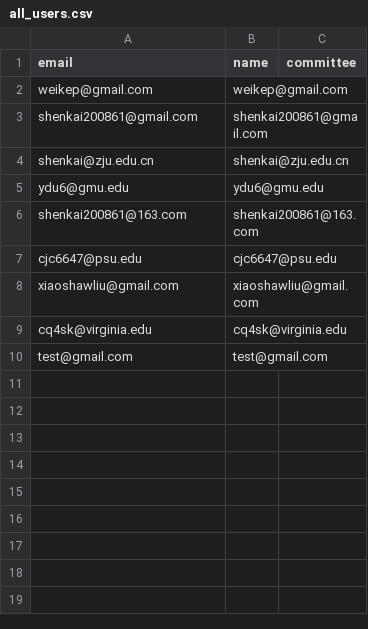
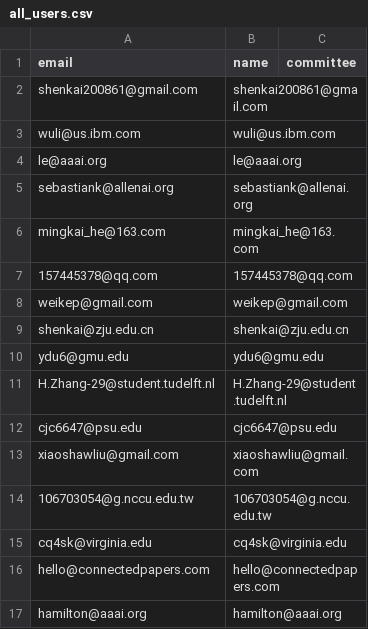
Before and after one commit to teddylfwu/AAAI21-Virtual-Conference, a CSV file: tools/aws/cognito/all_users.csv, drawn as a sheet.

```diff
--- a/tools/aws/cognito/all_users.csv
+++ b/tools/aws/cognito/all_users.csv
@@ -1,10 +1,17 @@
 email,name,committee
+shenkai200861@gmail.com,shenkai200861@gmail.com,
+wuli@us.ibm.com,wuli@us.ibm.com,
+le@aaai.org,le@aaai.org,
+sebastiank@allenai.org,sebastiank@allenai.org,
+mingkai_he@163.com,mingkai_he@163.com,
+157445378@qq.com,157445378@qq.com,
 weikep@gmail.com,weikep@gmail.com,
-shenkai200861@gmail.com,shenkai200861@gmail.com,
 shenkai@zju.edu.cn,shenkai@zju.edu.cn,
 ydu6@gmu.edu,ydu6@gmu.edu,
-shenkai200861@163.com,shenkai200861@163.com,
+H.Zhang-29@student.tudelft.nl,H.Zhang-29@student.tudelft.nl,
 cjc6647@psu.edu,cjc6647@psu.edu,
 xiaoshawliu@gmail.com,xiaoshawliu@gmail.com,
+106703054@g.nccu.edu.tw,106703054@g.nccu.edu.tw,
 cq4sk@virginia.edu,cq4sk@virginia.edu,
-test@gmail.com,test@gmail.com,
+hello@connectedpapers.com,hello@connectedpapers.com,
+hamilton@aaai.org,hamilton@aaai.org,
```
Also changed, not shown: 2 other files.
